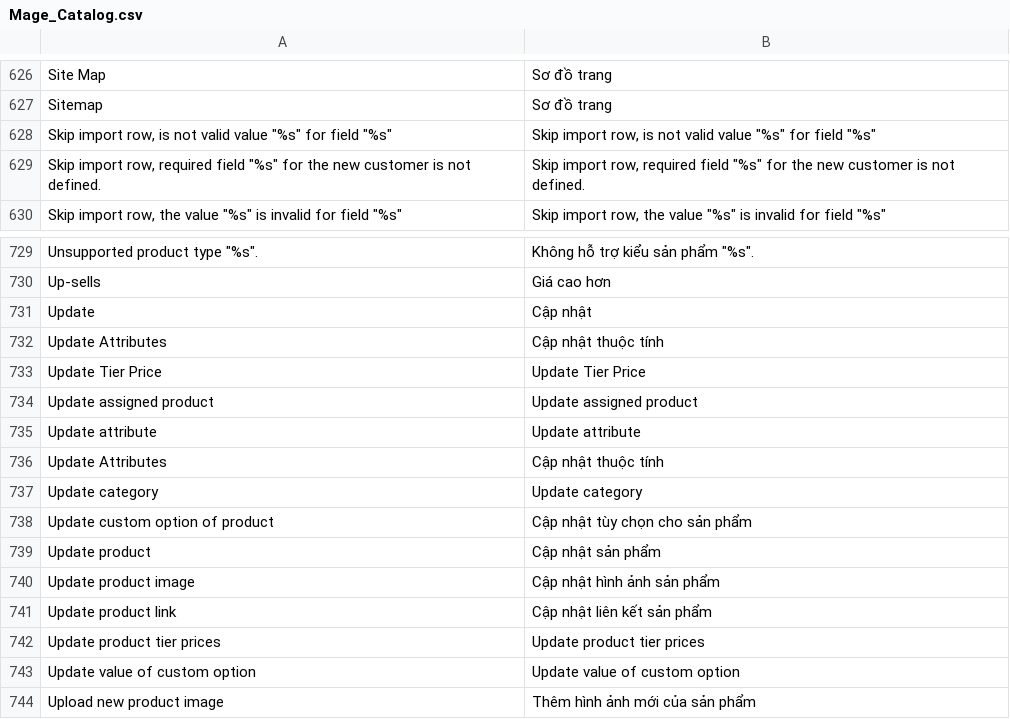
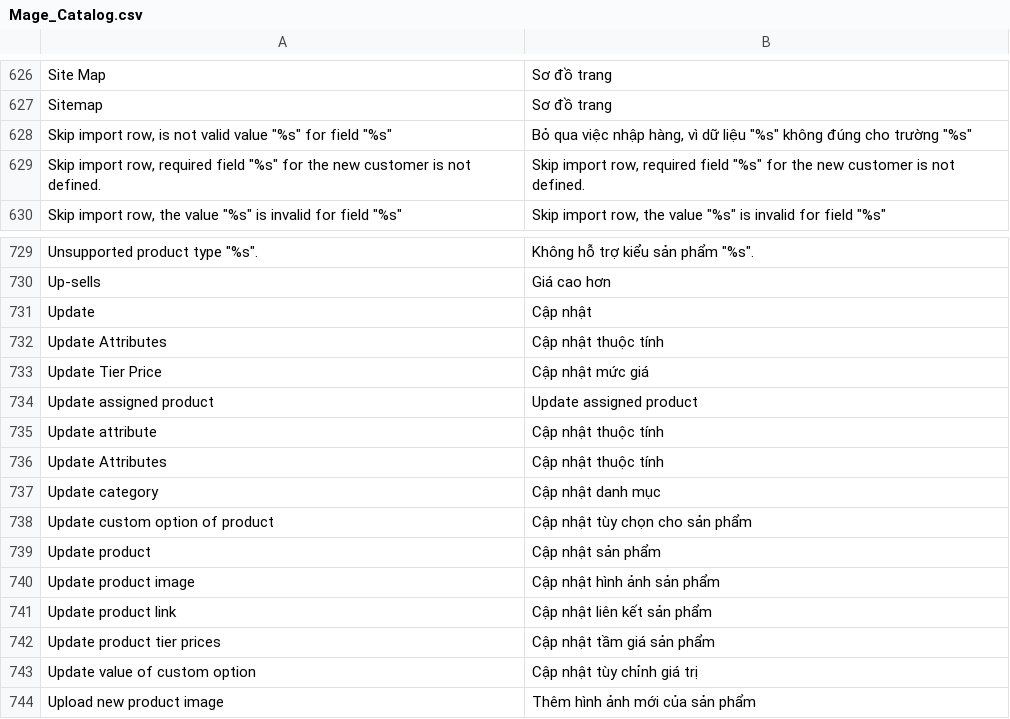
Before and after one commit to vanduc1102/viet-hoa-magento, a CSV file: vi_VN/Mage_Catalog.csv, drawn as a sheet; only a part is shown, gaps mark what is left out.

```diff
--- a/vi_VN/Mage_Catalog.csv
+++ b/vi_VN/Mage_Catalog.csv
@@ -627,3 +627,3 @@
 "Sitemap","Sơ đồ trang"
-"Skip import row, is not valid value ""%s"" for field ""%s""","Skip import row, is not valid value ""%s"" for field ""%s"""
+"Skip import row, is not valid value ""%s"" for field ""%s""","Bỏ qua việc nhập hàng, vì dữ liệu ""%s""  không đúng cho trường ""%s"""
 "Skip import row, required field ""%s"" for the new customer is not defined.","Skip import row, required field ""%s"" for the new customer is not defined."
@@ -732,7 +732,7 @@
 "Update Attributes","Cập nhật thuộc tính"
-"Update Tier Price","Update Tier Price"
+"Update Tier Price","Cập nhật mức giá"
 "Update assigned product","Update assigned product"
-"Update attribute","Update attribute"
+"Update attribute","Cập nhật thuộc tính"
 "Update Attributes","Cập nhật thuộc tính"
-"Update category","Update category"
+"Update category","Cập nhật danh mục"
 "Update custom option of product","Cập nhật tùy chọn cho sản phẩm"
@@ -741,4 +741,4 @@
 "Update product link","Cập nhật liên kết sản phẩm"
-"Update product tier prices","Update product tier prices"
-"Update value of custom option","Update value of custom option"
+"Update product tier prices","Cập nhật tầm giá sản phẩm"
+"Update value of custom option","Cập nhật tùy chỉnh giá trị"
 "Upload new product image ","Thêm hình ảnh mới của sản phẩm "
```
Also changed, not shown: vi_VN/Mage_Adminhtml.csv, vi_VN/Mage_Dataflow.csv, 10 other files.
